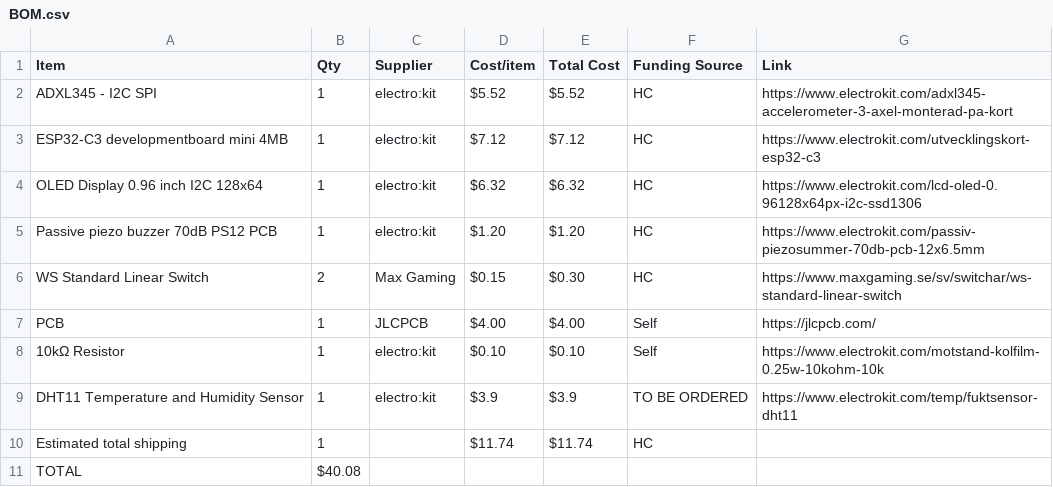
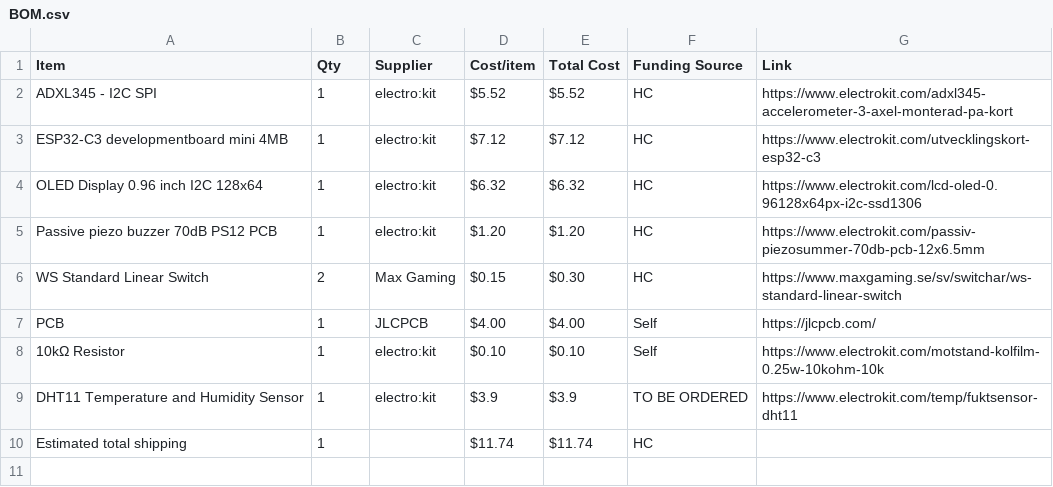
Before and after one commit to parv20250-dot/Sunbie, a CSV file: BOM.csv, drawn as a sheet.

Commit message:
Remove total cost line from BOM.csv
Removed total cost line from BOM.

```diff
--- a/BOM.csv
+++ b/BOM.csv
@@ -10,2 +10 @@ DHT11 Temperature and Humidity Sensor,1,electro:kit,$3.9,$3.9,TO BE ORDERED,http
 Estimated total shipping,1,,$11.74,$11.74,HC,
-TOTAL, $40.08 ,
```
